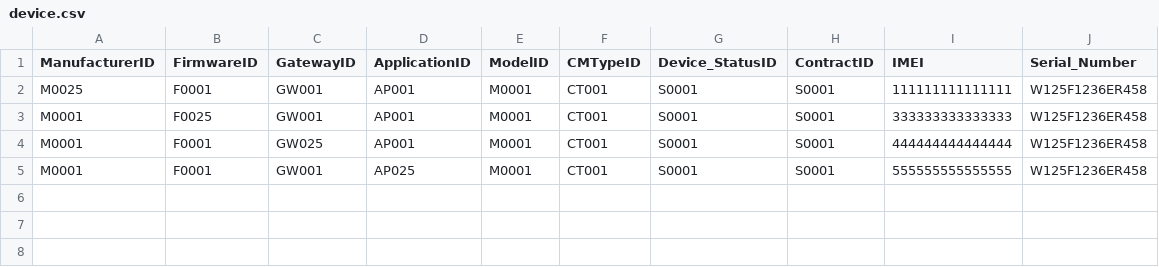
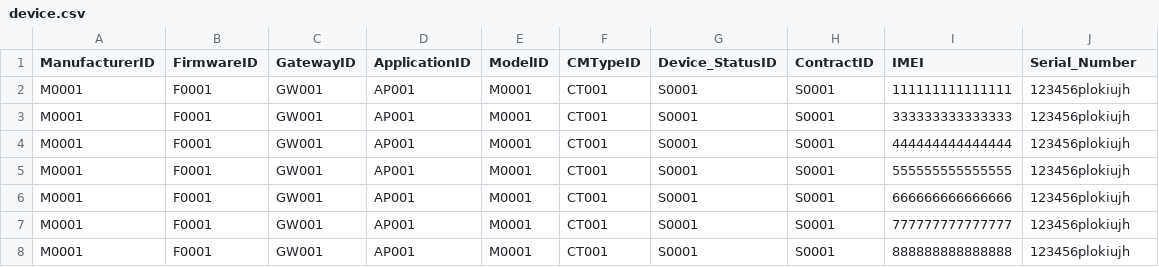
Before and after one commit to JLOM324JR/Device-Management, a CSV file: Demo/csv/device.csv, drawn as a sheet.

```diff
--- a/Demo/csv/device.csv
+++ b/Demo/csv/device.csv
@@ -1,5 +1,8 @@
 ManufacturerID ,FirmwareID,GatewayID,ApplicationID,ModelID,CMTypeID ,Device_StatusID,ContractID ,IMEI,Serial_Number
-M0025,F0001,GW001,AP001,M0001,CT001,S0001,S0001,111111111111111,W125F1236ER458
-M0001,F0025,GW001,AP001,M0001,CT001,S0001,S0001,333333333333333,W125F1236ER458
-M0001,F0001,GW025,AP001,M0001,CT001,S0001,S0001,444444444444444,W125F1236ER458
-M0001,F0001,GW001,AP025,M0001,CT001,S0001,S0001,555555555555555,W125F1236ER458
+M0001,F0001                    ,GW001,AP001,M0001,CT001,S0001,S0001,111111111111111,123456plokiujh
+M0001,F0001                    ,GW001,AP001,M0001,CT001,S0001,S0001,333333333333333,123456plokiujh
+M0001,F0001                    ,GW001,AP001,M0001,CT001,S0001,S0001,444444444444444,123456plokiujh
+M0001,F0001                    ,GW001,AP001,M0001,CT001,S0001,S0001,555555555555555,123456plokiujh
+M0001,F0001                    ,GW001,AP001,M0001,CT001,S0001,S0001,666666666666666,123456plokiujh
+M0001,F0001                    ,GW001,AP001,M0001,CT001,S0001,S0001,777777777777777,123456plokiujh
+M0001,F0001                    ,GW001,AP001,M0001,CT001,S0001,S0001,888888888888888,123456plokiujh
```
Also changed, not shown: 1 other file.
